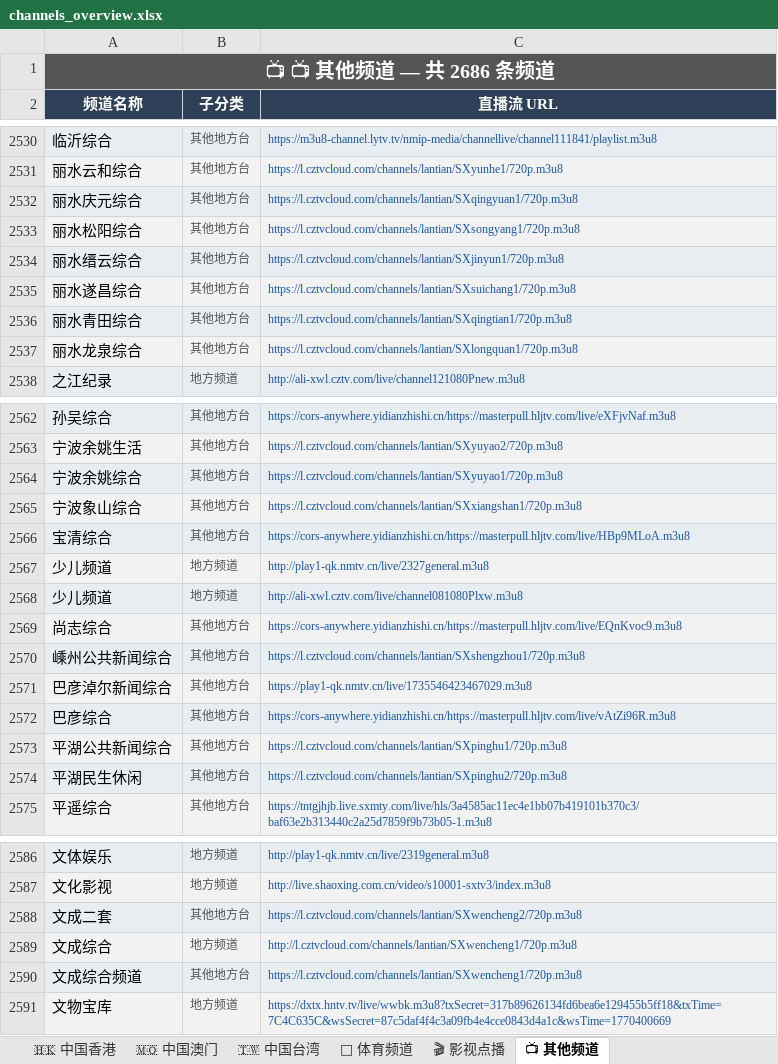
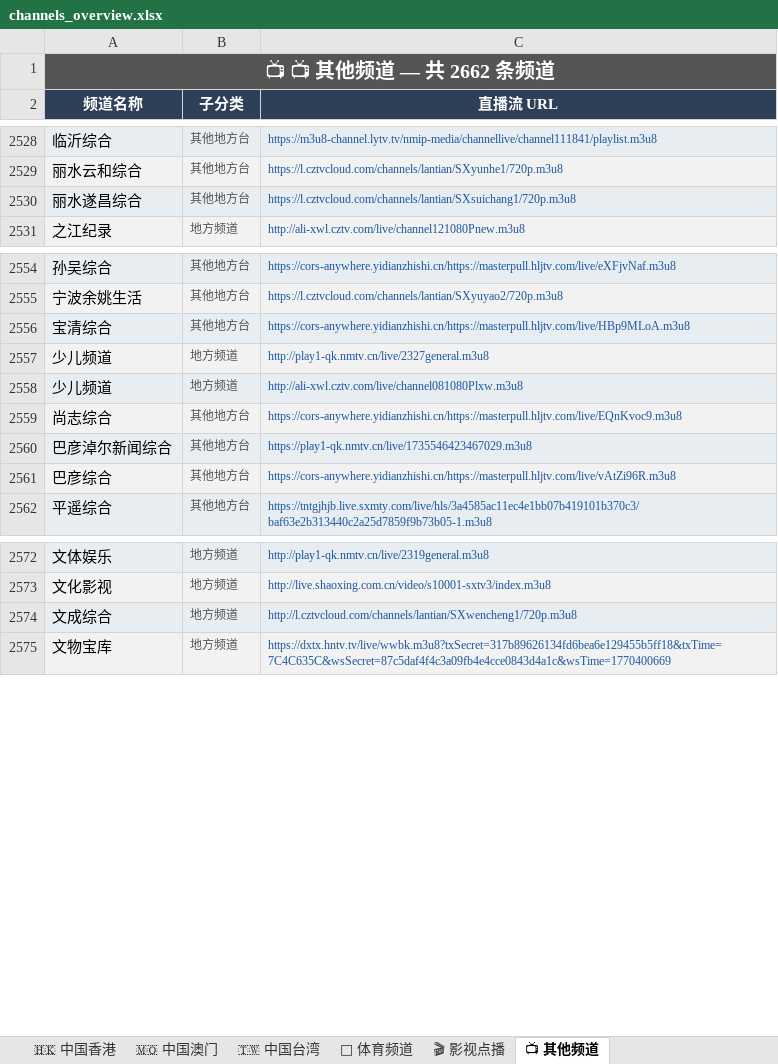
Before and after one commit to amazonjdshop/tv, an Excel workbook: channels_overview.xlsx, sheet 📺 其他频道, drawn as a sheet; only a part is shown, gaps mark what is left out; values as stored, in another font and other column widths than the file's, no borders; the diff covers the shown part only; the diff names each change by its address in the sheet, - before the commit and + after, or states it on an @@ line.

```diff
--- a/channels_overview.xlsx (sheet 📺 其他频道)
+++ b/channels_overview.xlsx (sheet 📺 其他频道)
-A1 (频道名称): 📺 📺 其他频道 — 共 2686 条频道
+A1 (频道名称): 📺 📺 其他频道 — 共 2662 条频道
-row 2532: 丽水庆元综合 | 其他地方台 | https://l.cztvcloud.com/channels/lantian/SXqingyuan1/720p.m3u8
-row 2533: 丽水松阳综合 | 其他地方台 | https://l.cztvcloud.com/channels/lantian/SXsongyang1/720p.m3u8
-row 2534: 丽水缙云综合 | 其他地方台 | https://l.cztvcloud.com/channels/lantian/SXjinyun1/720p.m3u8
-row 2536: 丽水青田综合 | 其他地方台 | https://l.cztvcloud.com/channels/lantian/SXqingtian1/720p.m3u8
-row 2537: 丽水龙泉综合 | 其他地方台 | https://l.cztvcloud.com/channels/lantian/SXlongquan1/720p.m3u8
-row 2564: 宁波余姚综合 | 其他地方台 | https://l.cztvcloud.com/channels/lantian/SXyuyao1/720p.m3u8
-row 2565: 宁波象山综合 | 其他地方台 | https://l.cztvcloud.com/channels/lantian/SXxiangshan1/720p.m3u8
-row 2570: 嵊州公共新闻综合 | 其他地方台 | https://l.cztvcloud.com/channels/lantian/SXshengzhou1/720p.m3u8
-row 2573: 平湖公共新闻综合 | 其他地方台 | https://l.cztvcloud.com/channels/lantian/SXpinghu1/720p.m3u8
-row 2574: 平湖民生休闲 | 其他地方台 | https://l.cztvcloud.com/channels/lantian/SXpinghu2/720p.m3u8
-row 2588: 文成二套 | 其他地方台 | https://l.cztvcloud.com/channels/lantian/SXwencheng2/720p.m3u8
-row 2590: 文成综合频道 | 其他地方台 | https://l.cztvcloud.com/channels/lantian/SXwencheng1/720p.m3u8
```
Also changed, not shown: 12 removed rows elsewhere in this sheet, sheet 🏅 体育频道, sheet 📊 总览, sheet 📡 中国大陆 · 吉林, sheet 🇭🇰 中国香港, 5 other files.
